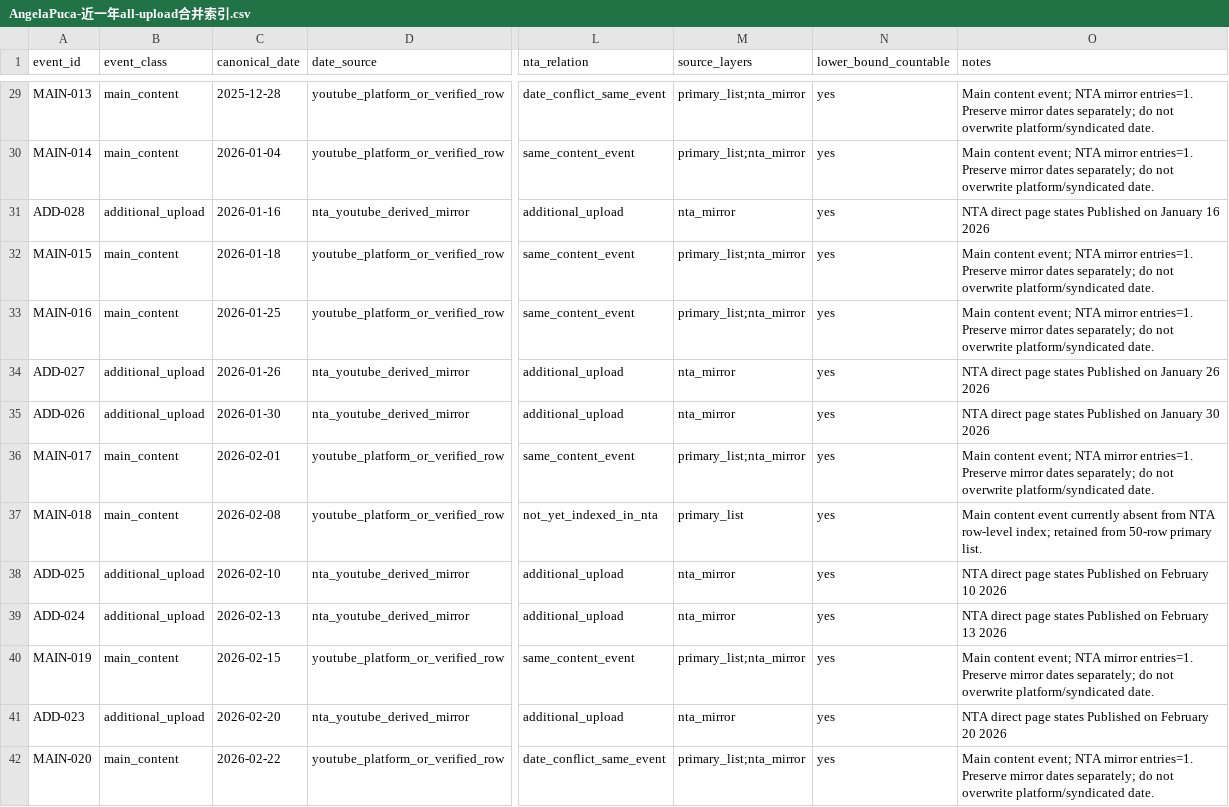
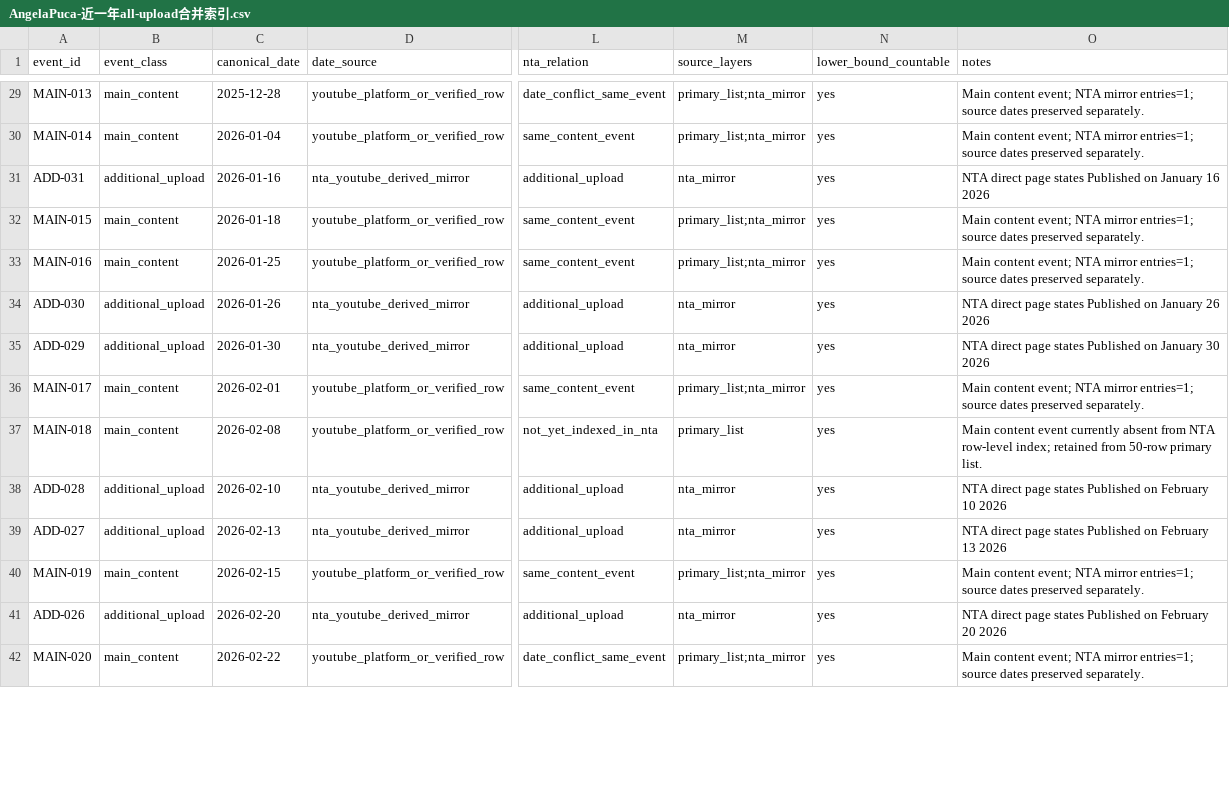
Before and after one commit to suxiaoyuan443-boop/suen-system, a CSV file: 08-动态运行/对标数据/AngelaPuca-近一年all-upload合并索引.csv, drawn as a sheet; only a part is shown, gaps mark what is left out; the diff covers the shown part only; the diff names each change by its address in the sheet, - before the commit and + after, or states it on an @@ line.

```diff
--- a/08-动态运行/对标数据/AngelaPuca-近一年all-upload合并索引.csv
+++ b/08-动态运行/对标数据/AngelaPuca-近一年all-upload合并索引.csv
-O29:O30 (notes): …NTA mirror entries=1. Preserve mirror dates separately; do not overwrite platform/syndicated date.
+O29:O30 (notes): …NTA mirror entries=1; source dates preserved separately.
-A31 (event_id): ADD-028
+A31 (event_id): ADD-031
-O32:O33 (notes): …NTA mirror entries=1. Preserve mirror dates separately; do not overwrite platform/syndicated date.
+O32:O33 (notes): …NTA mirror entries=1; source dates preserved separately.
-A34 (event_id): ADD-027
+A34 (event_id): ADD-030
-A35 (event_id): ADD-026
+A35 (event_id): ADD-029
-O36 (notes): …NTA mirror entries=1. Preserve mirror dates separately; do not overwrite platform/syndicated date.
+O36 (notes): …NTA mirror entries=1; source dates preserved separately.
-A38 (event_id): ADD-025
+A38 (event_id): ADD-028
-A39 (event_id): ADD-024
+A39 (event_id): ADD-027
-O40 (notes): …NTA mirror entries=1. Preserve mirror dates separately; do not overwrite platform/syndicated date.
+O40 (notes): …NTA mirror entries=1; source dates preserved separately.
-A41 (event_id): ADD-023
+A41 (event_id): ADD-026
-O42 (notes): …NTA mirror entries=1. Preserve mirror dates separately; do not overwrite platform/syndicated date.
+O42 (notes): …NTA mirror entries=1; source dates preserved separately.
```
Also changed, not shown: 3 added rows and 63 edited cells elsewhere in this file.
